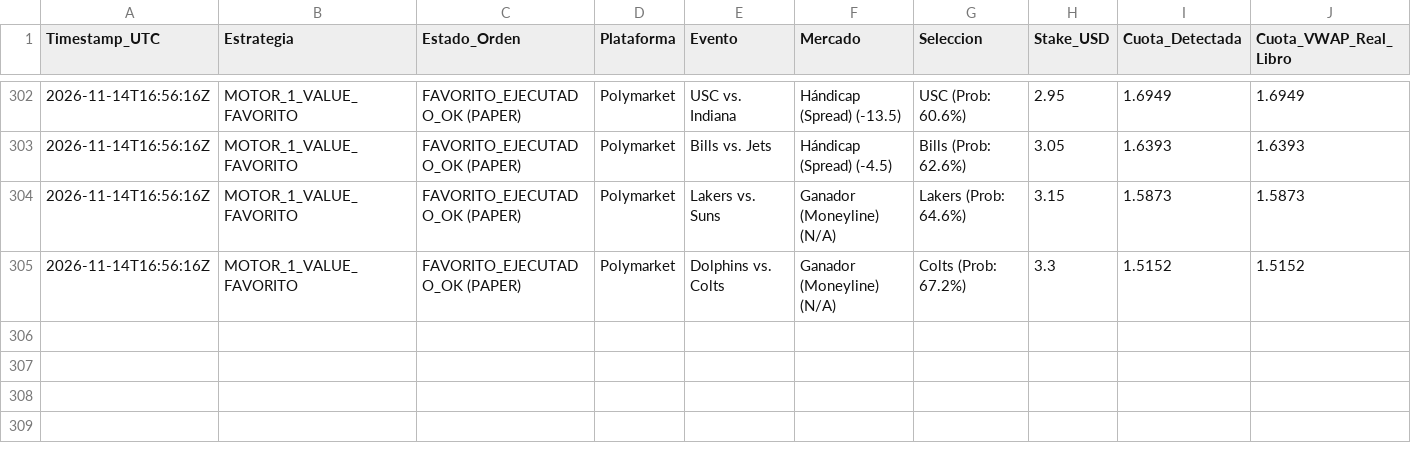
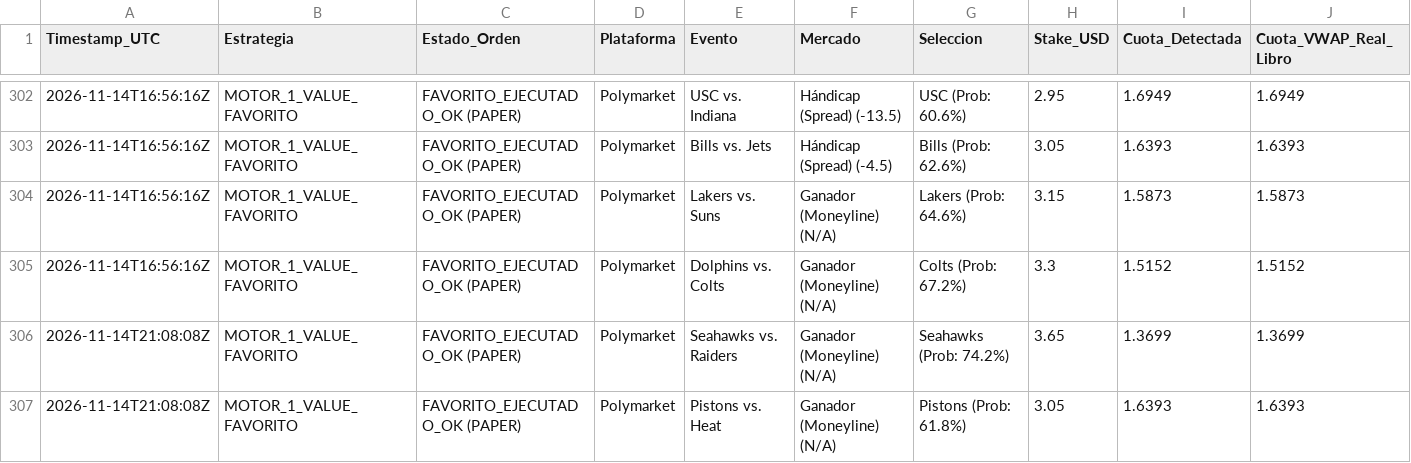
Before and after one commit to pochopablo1/quant-sports-es, a CSV file: datos/historial_ejecuciones.csv, drawn as a sheet; only a part is shown, gaps mark what is left out; rows hold the shown columns only; the diff names each change by its address in the sheet, - before the commit and + after, or states it on an @@ line.

Commit message:
Actualizar historial de simulacion en vivo [skip ci]

```diff
--- a/datos/historial_ejecuciones.csv
+++ b/datos/historial_ejecuciones.csv
+row 306: 2026-11-14T21:08:08Z | MOTOR_1_VALUE_FAVORITO | FAVORITO_EJECUTADO_OK (PAPER) | Polymarket | Seahawks vs. Raiders | Ganador (Moneyline) (N/A) | Seahawks (Prob: 74.2%) | 3.65 | 1.3699 | 1.3699
+row 307: 2026-11-14T21:08:08Z | MOTOR_1_VALUE_FAVORITO | FAVORITO_EJECUTADO_OK (PAPER) | Polymarket | Pistons vs. Heat | Ganador (Moneyline) (N/A) | Pistons (Prob: 61.8%) | 3.05 | 1.6393 | 1.6393
```
Also changed, not shown: 1 other file.
